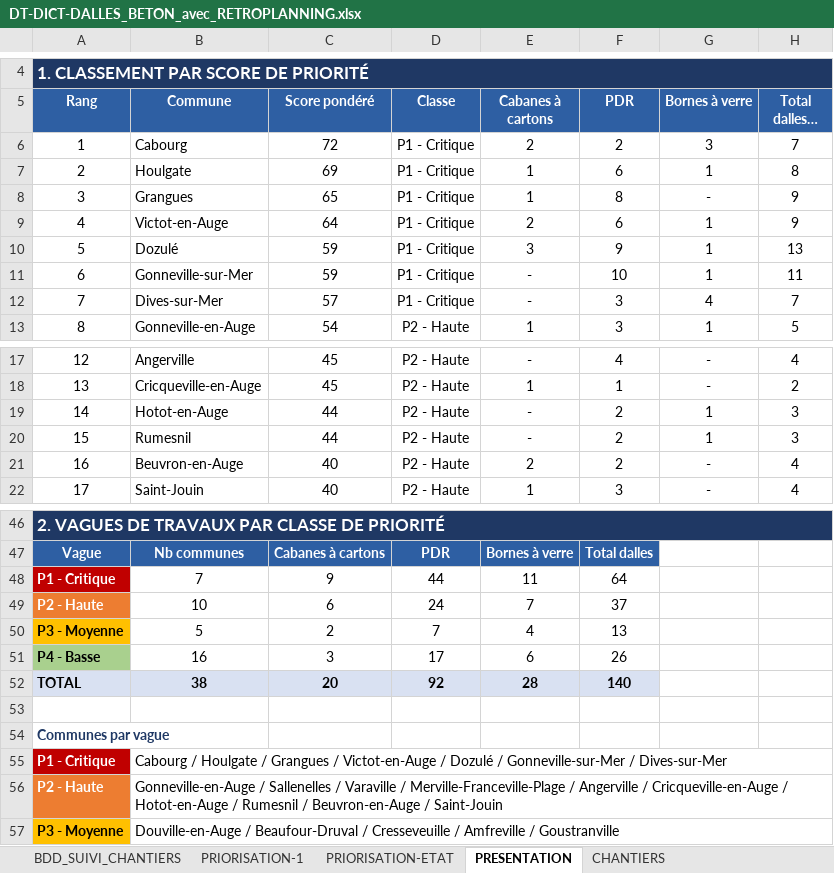
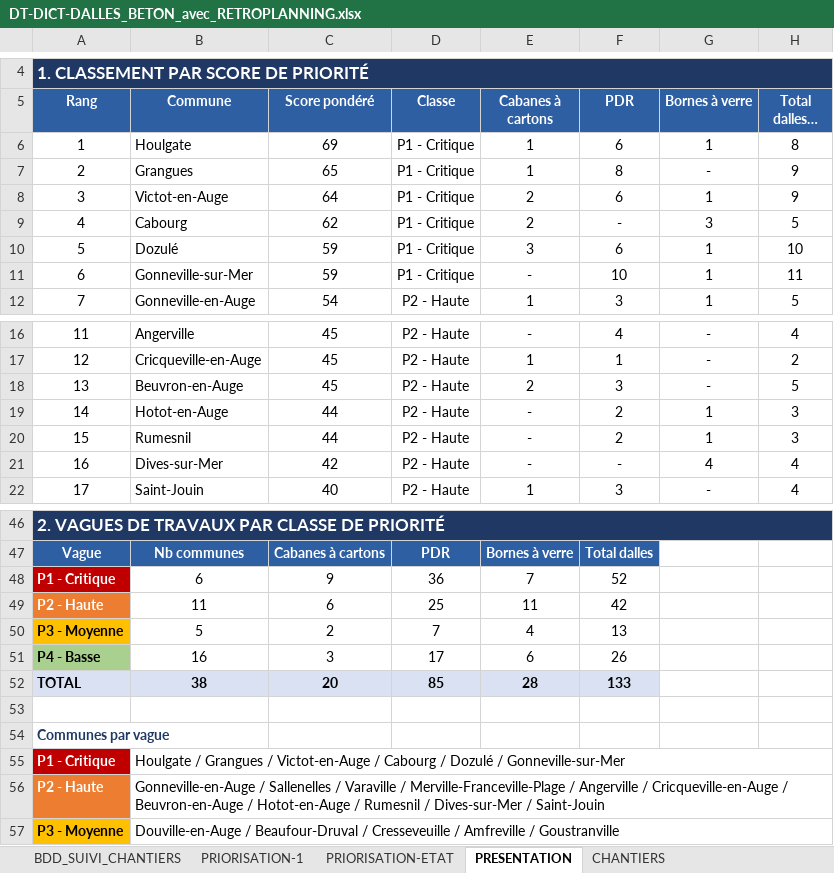
Before and after one commit to ncpa-dechets/suivi-chantiers, an Excel workbook: DT-DICT-DALLES_BETON_avec_RETROPLANNING.xlsx, sheet PRESENTATION, drawn as a sheet; only a part is shown, gaps mark what is left out; long unchanged cells end in …; values as stored, in another font and other column widths than the file's, no borders; charts and pictures and conditional formats not drawn; removed rows and columns are numbered as before the commit, all else as after; the diff names each change by its address in the sheet, - before the commit and + after, or states it on an @@ line.

Commit message:
Update DT-DICT-DALLES_BETON_avec_RETROPLANNING.xlsx

```diff
--- a/DT-DICT-DALLES_BETON_avec_RETROPLANNING.xlsx (sheet PRESENTATION)
+++ b/DT-DICT-DALLES_BETON_avec_RETROPLANNING.xlsx (sheet PRESENTATION)
-row 6: 1 | Cabourg | 72 | P1 - Critique | 2 | 2 | 3 | 7
@@ column A (Rang) renumbered between rows 6 and 17 @@
+row 9: 4 | Cabourg | 62 | P1 - Critique | 2 | - | 3 | 5
-F10 (PDR): 9
+F10 (PDR): 6
-H10 (Total dalles à créer): 13
+H10 (Total dalles à créer): 10
-row 12: 7 | Dives-sur-Mer | 57 | P1 - Critique | - | 3 | 4 | 7
+row 18: 13 | Beuvron-en-Auge | 45 | P2 - Haute | 2 | 3 | - | 5
-row 21: 16 | Beuvron-en-Auge | 40 | P2 - Haute | 2 | 2 | - | 4
+row 21: 16 | Dives-sur-Mer | 42 | P2 - Haute | - | - | 4 | 4
-row 48: P1 - Critique | 7 | 9 | 44 | 11 | 64
-row 49: P2 - Haute | 10 | 6 | 24 | 7 | 37
+row 48: P1 - Critique | 6 | 9 | 36 | 7 | 52
+row 49: P2 - Haute | 11 | 6 | 25 | 11 | 42
-D52 (Classe): 92
+D52 (Classe): 85
-F52 (PDR): 140
+F52 (PDR): 133
-B55 (Commune): Cabourg / Houlgate / Grangues / Victot-en-Auge / Dozulé / Gonneville-sur-Mer / Dives-sur-Mer
+B55 (Commune): Houlgate / Grangues / Victot-en-Auge / Cabourg / Dozulé / Gonneville-sur-Mer
-B56 (Commune): …Cricqueville-en-Auge / Hotot-en-Auge / Rumesnil / Beuvron-en-Auge / Saint-Jouin
+B56 (Commune): …Cricqueville-en-Auge / Beuvron-en-Auge / Hotot-en-Auge / Rumesnil / Dives-sur-Mer / Saint-Jouin
```
Also changed, not shown: sheet PRIORISATION-ETAT, sheet BDD_SUIVI_CHANTIERS, sheet PRIORISATION-1, sheet RETROPLANNING, formulas that keep their value, charts or pictures.
